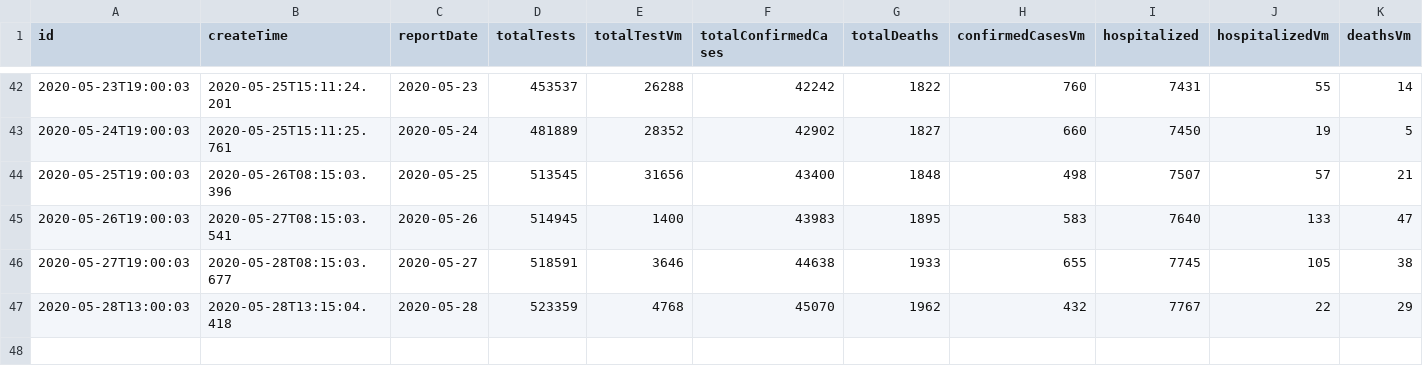
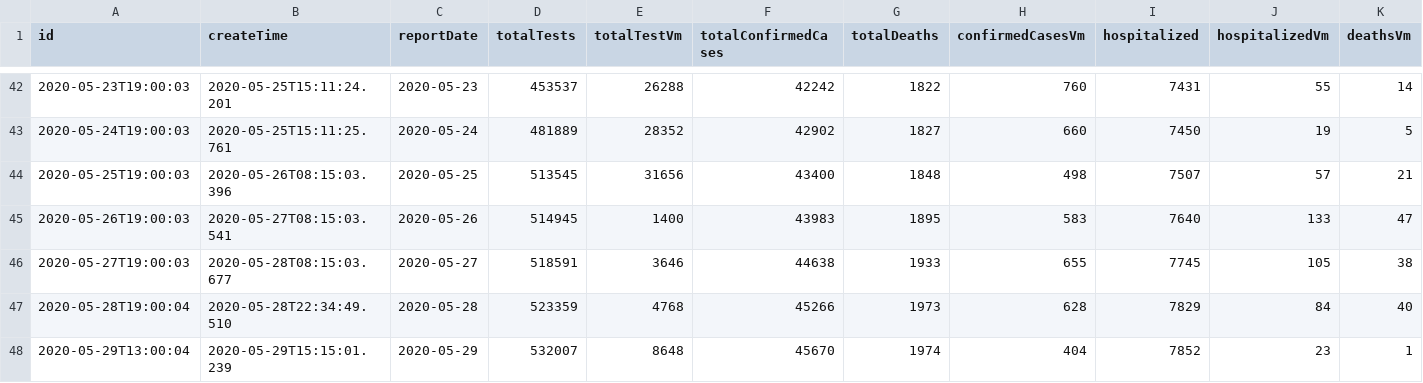
Before and after one commit to dshaver1/covid, a CSV file: src/main/resources/static/reports/v2/summary.csv, drawn as a sheet; only a part is shown, gaps mark what is left out; removed rows and columns are numbered as before the commit, all else as after; rows hold the shown columns only; the diff names each change by its address in the sheet, - before the commit and + after, or states it on an @@ line.

```diff
--- a/src/main/resources/static/reports/v2/summary.csv
+++ b/src/main/resources/static/reports/v2/summary.csv
-row 47: 2020-05-28T13:00:03 | 2020-05-28T13:15:04.418 | 2020-05-28 | 523359 | 4768 | 45070 | 1962 | 432 | 7767 | 22 | 29
+row 47: 2020-05-28T19:00:04 | 2020-05-28T22:34:49.510 | 2020-05-28 | 523359 | 4768 | 45266 | 1973 | 628 | 7829 | 84 | 40
+row 48: 2020-05-29T13:00:04 | 2020-05-29T15:15:01.239 | 2020-05-29 | 532007 | 8648 | 45670 | 1974 | 404 | 7852 | 23 | 1
```
Also changed, not shown: 15 other files.
